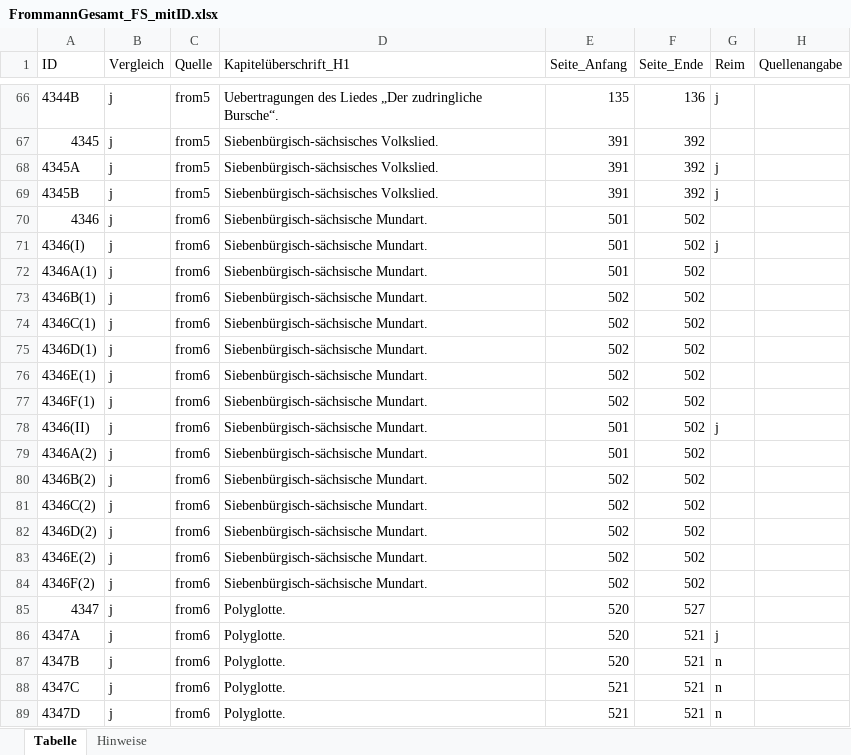
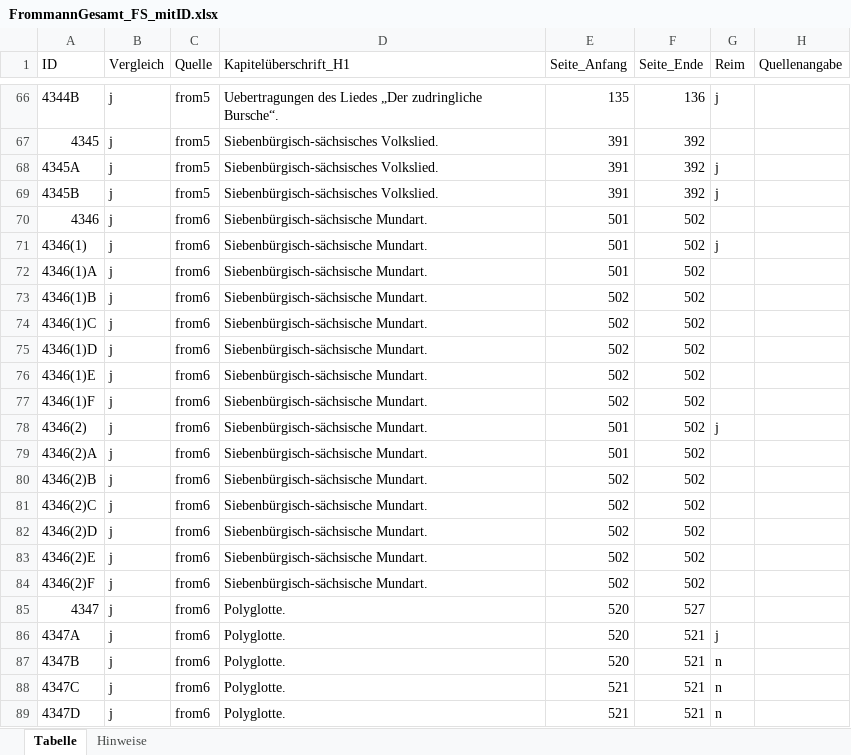
Before and after one commit to SchoenbergA/Akademie_Projekt, an Excel workbook: Gesamttabellen/Einzeltabellen/FrommannGesamt_FS_mitID.xlsx, sheet Tabelle, drawn as a sheet; only a part is shown, gaps mark what is left out; values as stored, in another font and other column widths than the file's, no cell formats; the diff names each change by its address in the sheet, - before the commit and + after, or states it on an @@ line.

```diff
--- a/Gesamttabellen/Einzeltabellen/FrommannGesamt_FS_mitID.xlsx (sheet Tabelle)
+++ b/Gesamttabellen/Einzeltabellen/FrommannGesamt_FS_mitID.xlsx (sheet Tabelle)
-A71 (ID): 4346(I)
+A71 (ID): 4346(1)
-A72 (ID): 4346A(1)
+A72 (ID): 4346(1)A
-A73 (ID): 4346B(1)
+A73 (ID): 4346(1)B
-A74 (ID): 4346C(1)
+A74 (ID): 4346(1)C
-A75 (ID): 4346D(1)
+A75 (ID): 4346(1)D
-A76 (ID): 4346E(1)
+A76 (ID): 4346(1)E
-A77 (ID): 4346F(1)
+A77 (ID): 4346(1)F
-A78 (ID): 4346(II)
+A78 (ID): 4346(2)
-A79 (ID): 4346A(2)
+A79 (ID): 4346(2)A
-A80 (ID): 4346B(2)
+A80 (ID): 4346(2)B
-A81 (ID): 4346C(2)
+A81 (ID): 4346(2)C
-A82 (ID): 4346D(2)
+A82 (ID): 4346(2)D
-A83 (ID): 4346E(2)
+A83 (ID): 4346(2)E
-A84 (ID): 4346F(2)
+A84 (ID): 4346(2)F
```
Also changed, not shown: cell formats, 1 other file.
